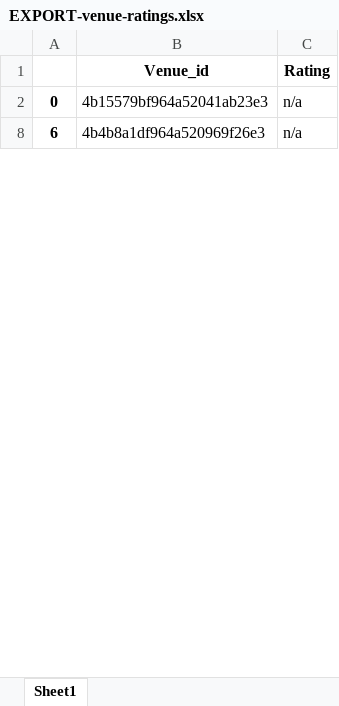
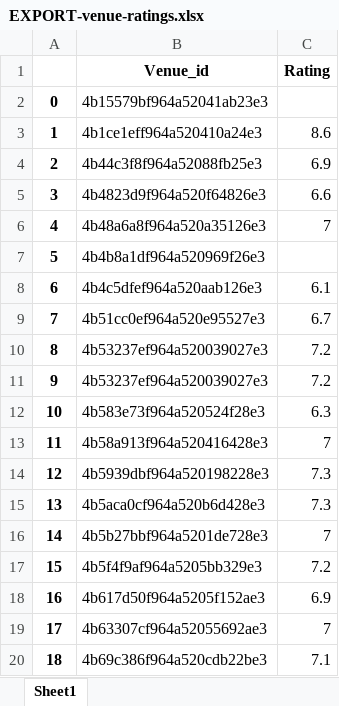
Before and after one commit to zeitge1st/Csr_capstone, an Excel workbook: EXPORT-venue-ratings.xlsx, sheet Sheet1, drawn as a sheet; only a part is shown; values as stored, in another font and other column widths than the file's, no borders; the diff covers the shown part only; the diff names each change by its address in the sheet, - before the commit and + after, or states it on an @@ line.

```diff
--- a/EXPORT-venue-ratings.xlsx (sheet Sheet1)
+++ b/EXPORT-venue-ratings.xlsx (sheet Sheet1)
-C2 (Rating): n/a
+C2 (Rating): (empty)
@@ row 3 unhidden: 1 | 4b1ce1eff964a520410a24e3 | 8.6 @@
@@ row 4 unhidden: 2 | 4b44c3f8f964a52088fb25e3 | 6.9 @@
@@ row 5 unhidden: 3 | 4b4823d9f964a520f64826e3 | 6.6 @@
@@ row 6 unhidden: 4 | 4b48a6a8f964a520a35126e3 | 7 @@
+row 7: 5 | 4b4b8a1df964a520969f26e3
-B8 (Venue_id): 4b4b8a1df964a520969f26e3
+B8 (Venue_id): 4b4c5dfef964a520aab126e3
-C8 (Rating): n/a
+C8 (Rating): 6.1
+row 9: 7 | 4b51cc0ef964a520e95527e3 | 6.7
+row 10: 8 | 4b53237ef964a520039027e3 | 7.2
+row 11: 9 | 4b53237ef964a520039027e3 | 7.2
+row 12: 10 | 4b583e73f964a520524f28e3 | 6.3
+row 13: 11 | 4b58a913f964a520416428e3 | 7
+row 14: 12 | 4b5939dbf964a520198228e3 | 7.3
+row 15: 13 | 4b5aca0cf964a520b6d428e3 | 7.3
+row 16: 14 | 4b5b27bbf964a5201de728e3 | 7
+row 17: 15 | 4b5f4f9af964a5205bb329e3 | 7.2
@@ row 18 unhidden: 16 | 4b617d50f964a5205f152ae3 | 6.9 @@
@@ row 19 unhidden: 17 | 4b63307cf964a52055692ae3 | 7 @@
@@ row 20 unhidden: 18 | 4b69c386f964a520cdb22be3 | 7.1 @@
```
Also changed, not shown: 166 added rows, 19 hidden or unhidden rows and 125 edited cells elsewhere in this sheet, hidden cells, 7 other files.
